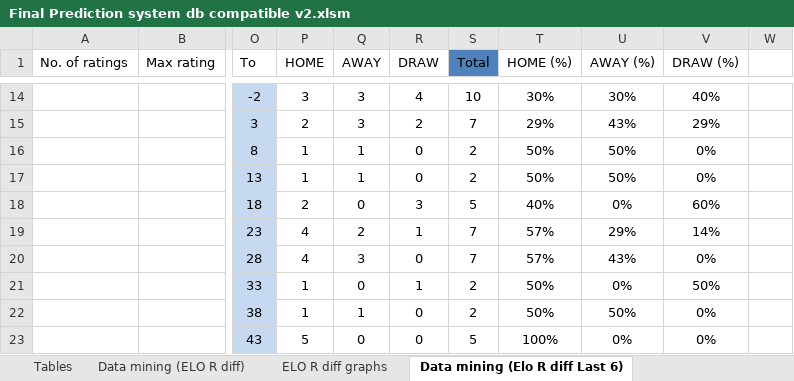
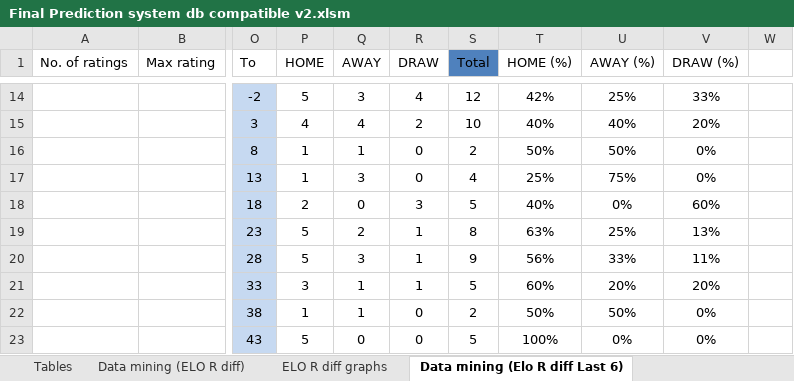
Before and after one commit to gkrokides/predictions_excel, an Excel workbook: Final Prediction system db compatible v2.xlsm, sheet Data mining (Elo R diff Last 6), drawn as a sheet; only a part is shown, gaps mark what is left out; values as stored, in another font and other column widths than the file's, no borders; conditional formats not drawn; the diff covers the shown part only; the diff names each change by its address in the sheet, - before the commit and + after, or states it on an @@ line.

```diff
--- a/Final Prediction system db compatible v2.xlsm (sheet Data mining (Elo R diff Last 6))
+++ b/Final Prediction system db compatible v2.xlsm (sheet Data mining (Elo R diff Last 6))
-P14 (HOME): 3
+P14 (HOME): 5
-S14 (Total): 10
+S14 (Total): 12
-T14 (HOME (%)): 30%
+T14 (HOME (%)): 42%
-U14 (AWAY (%)): 30%
+U14 (AWAY (%)): 25%
-V14 (DRAW (%)): 40%
+V14 (DRAW (%)): 33%
-P15 (HOME): 2
+P15 (HOME): 4
-Q15 (AWAY): 3
+Q15 (AWAY): 4
-S15 (Total): 7
+S15 (Total): 10
-T15 (HOME (%)): 29%
+T15 (HOME (%)): 40%
-U15 (AWAY (%)): 43%
+U15 (AWAY (%)): 40%
-V15 (DRAW (%)): 29%
+V15 (DRAW (%)): 20%
-Q17 (AWAY): 1
+Q17 (AWAY): 3
-S17 (Total): 2
+S17 (Total): 4
-T17 (HOME (%)): 50%
+T17 (HOME (%)): 25%
-U17 (AWAY (%)): 50%
+U17 (AWAY (%)): 75%
-P19:P20 (HOME): 4
+P19:P20 (HOME): 5
-S19 (Total): 7
+S19 (Total): 8
-T19 (HOME (%)): 57%
+T19 (HOME (%)): 63%
-U19 (AWAY (%)): 29%
+U19 (AWAY (%)): 25%
-V19 (DRAW (%)): 14%
+V19 (DRAW (%)): 13%
-R20 (DRAW): 0
+R20 (DRAW): 1
-S20 (Total): 7
+S20 (Total): 9
-T20 (HOME (%)): 57%
+T20 (HOME (%)): 56%
-U20 (AWAY (%)): 43%
+U20 (AWAY (%)): 33%
-V20 (DRAW (%)): 0%
+V20 (DRAW (%)): 11%
-P21 (HOME): 1
+P21 (HOME): 3
-Q21 (AWAY): 0
+Q21 (AWAY): 1
-S21 (Total): 2
+S21 (Total): 5
-T21 (HOME (%)): 50%
+T21 (HOME (%)): 60%
-U21 (AWAY (%)): 0%
+U21 (AWAY (%)): 20%
-V21 (DRAW (%)): 50%
+V21 (DRAW (%)): 20%
```
Also changed, not shown: 11 added rows, 11 removed rows and 79 edited cells elsewhere in this sheet, sheet Data mining (ELO R diff), sheet Data mining (Goals Superiority), sheet Program and Results, sheet Dashboard, sheet Tables, sheet Comparison, formulas that keep their value, hidden cells, charts or pictures, 1 other file.
